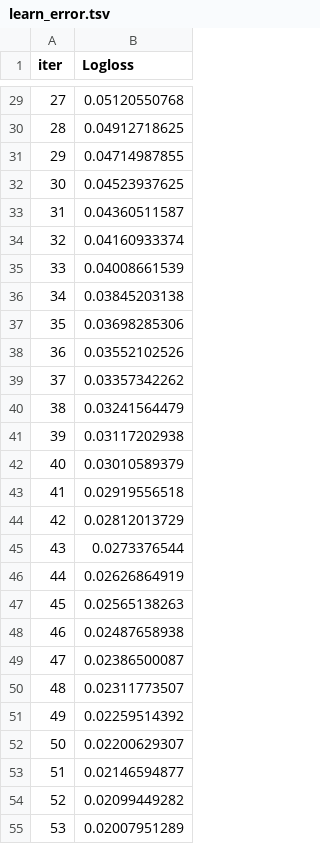
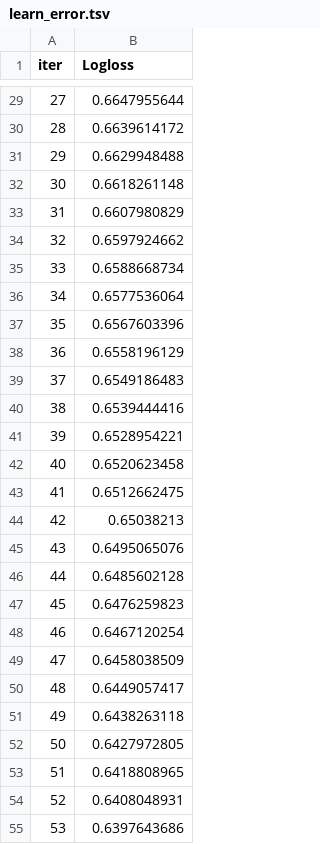
Before and after one commit to noura-gitto/Multimoda-braingnn, a TSV file: catboost_info/learn_error.tsv, drawn as a sheet; only a part is shown, gaps mark what is left out; the diff covers the shown part only.

```diff
--- a/catboost_info/learn_error.tsv
+++ b/catboost_info/learn_error.tsv
@@ -29,27 +29,27 @@ iter	Logloss
-27	0.05120550768
-28	0.04912718625
-29	0.04714987855
-30	0.04523937625
-31	0.04360511587
-32	0.04160933374
-33	0.04008661539
-34	0.03845203138
-35	0.03698285306
-36	0.03552102526
-37	0.03357342262
-38	0.03241564479
-39	0.03117202938
-40	0.03010589379
-41	0.02919556518
-42	0.02812013729
-43	0.0273376544
-44	0.02626864919
-45	0.02565138263
-46	0.02487658938
-47	0.02386500087
-48	0.02311773507
-49	0.02259514392
-50	0.02200629307
-51	0.02146594877
-52	0.02099449282
-53	0.02007951289
+27	0.6647955644
+28	0.6639614172
+29	0.6629948488
+30	0.6618261148
+31	0.6607980829
+32	0.6597924662
+33	0.6588668734
+34	0.6577536064
+35	0.6567603396
+36	0.6558196129
+37	0.6549186483
+38	0.6539444416
+39	0.6528954221
+40	0.6520623458
+41	0.6512662475
+42	0.65038213
+43	0.6495065076
+44	0.6485602128
+45	0.6476259823
+46	0.6467120254
+47	0.6458038509
+48	0.6449057417
+49	0.6438263118
+50	0.6427972805
+51	0.6418808965
+52	0.6408048931
+53	0.6397643686
```
Also changed, not shown: 73 edited cells elsewhere in this file, catboost_info/time_left.tsv, results/save_models/CC200_sMRI/with_ComBat/results.csv, 41 other files.
